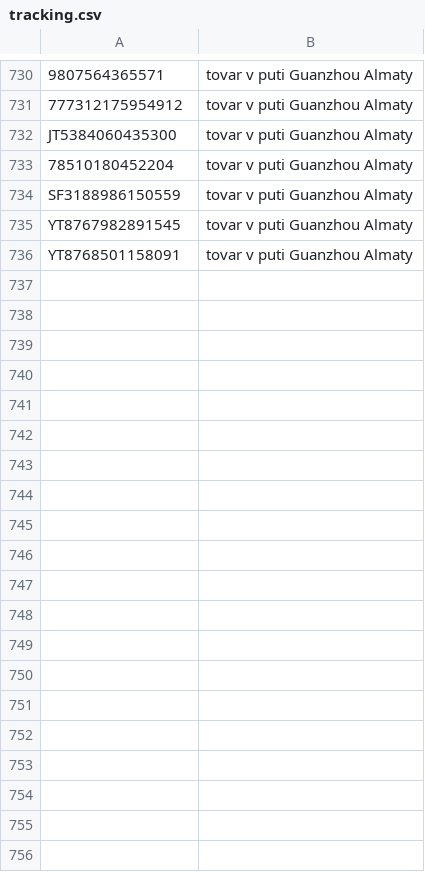
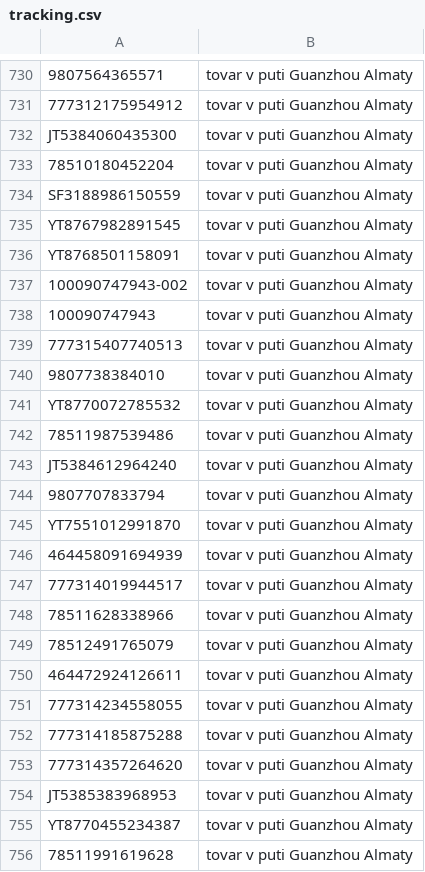
Before and after one commit to Sayat1980/arena-cargo-bot, a CSV file: tracking.csv, drawn as a sheet; only a part is shown, gaps mark what is left out; the diff covers the shown part only.

Commit message:
Update tracking.csv

```diff
--- a/tracking.csv
+++ b/tracking.csv
@@ -736 +736,21 @@ YT8767982891545,tovar v puti Guanzhou Almaty
 YT8768501158091,tovar v puti Guanzhou Almaty
+100090747943-002,tovar v puti Guanzhou Almaty
+100090747943,tovar v puti Guanzhou Almaty
+777315407740513,tovar v puti Guanzhou Almaty
+9807738384010,tovar v puti Guanzhou Almaty
+YT8770072785532,tovar v puti Guanzhou Almaty
+78511987539486,tovar v puti Guanzhou Almaty
+JT5384612964240,tovar v puti Guanzhou Almaty
+9807707833794,tovar v puti Guanzhou Almaty
+YT7551012991870,tovar v puti Guanzhou Almaty
+464458091694939,tovar v puti Guanzhou Almaty
+777314019944517,tovar v puti Guanzhou Almaty
+78511628338966,tovar v puti Guanzhou Almaty
+78512491765079,tovar v puti Guanzhou Almaty
+464472924126611,tovar v puti Guanzhou Almaty
+777314234558055,tovar v puti Guanzhou Almaty
+777314185875288,tovar v puti Guanzhou Almaty
+777314357264620,tovar v puti Guanzhou Almaty
+JT5385383968953,tovar v puti Guanzhou Almaty
+YT8770455234387,tovar v puti Guanzhou Almaty
+78511991619628,tovar v puti Guanzhou Almaty
```
Also changed, not shown: 65 added rows elsewhere in this file.
